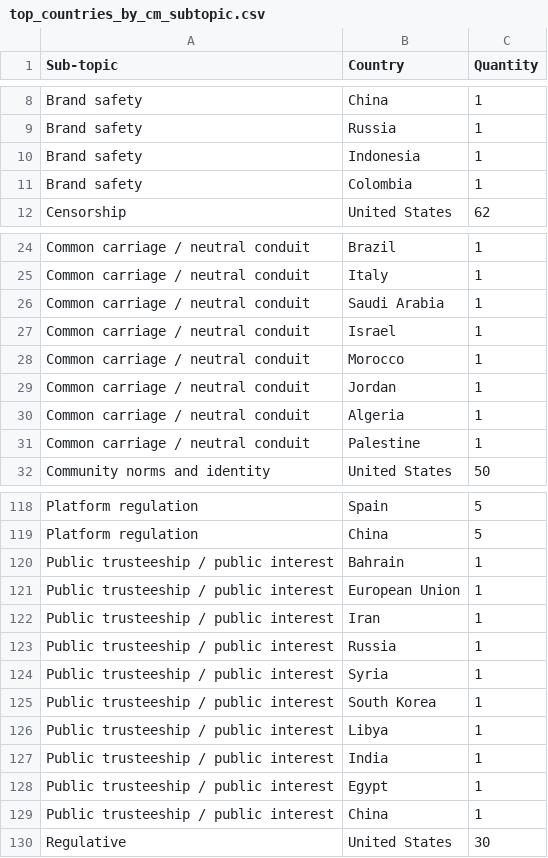
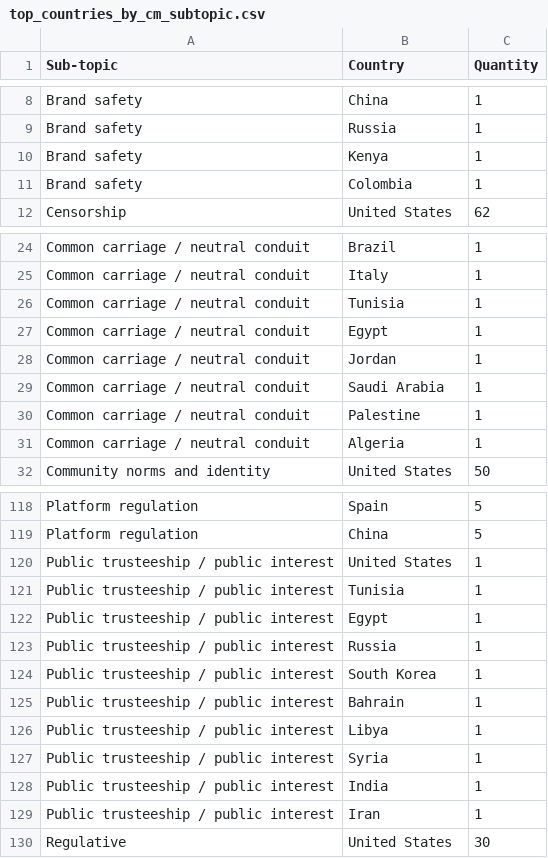
Before and after one commit to edekeulenaar/phd, a CSV file: data/top_countries_by_cm_subtopic.csv, drawn as a sheet; only a part is shown, gaps mark what is left out; the diff covers the shown part only.

Commit message:
Fig 4: Censorship/CM topic toggle, default Censorship (p6-77)

```diff
--- a/data/top_countries_by_cm_subtopic.csv
+++ b/data/top_countries_by_cm_subtopic.csv
@@ -9,3 +9,3 @@ Brand safety,China,1
 Brand safety,Russia,1
-Brand safety,Indonesia,1
+Brand safety,Kenya,1
 Brand safety,Colombia,1
@@ -25,8 +25,8 @@ Common carriage / neutral conduit,Brazil,1
 Common carriage / neutral conduit,Italy,1
+Common carriage / neutral conduit,Tunisia,1
+Common carriage / neutral conduit,Egypt,1
+Common carriage / neutral conduit,Jordan,1
 Common carriage / neutral conduit,Saudi Arabia,1
-Common carriage / neutral conduit,Israel,1
-Common carriage / neutral conduit,Morocco,1
-Common carriage / neutral conduit,Jordan,1
+Common carriage / neutral conduit,Palestine,1
 Common carriage / neutral conduit,Algeria,1
-Common carriage / neutral conduit,Palestine,1
 Community norms and identity,United States,50
@@ -119,12 +119,12 @@ Platform regulation,Spain,5
 Platform regulation,China,5
+Public trusteeship / public interest,United States,1
+Public trusteeship / public interest,Tunisia,1
+Public trusteeship / public interest,Egypt,1
+Public trusteeship / public interest,Russia,1
+Public trusteeship / public interest,South Korea,1
 Public trusteeship / public interest,Bahrain,1
-Public trusteeship / public interest,European Union,1
+Public trusteeship / public interest,Libya,1
+Public trusteeship / public interest,Syria,1
+Public trusteeship / public interest,India,1
 Public trusteeship / public interest,Iran,1
-Public trusteeship / public interest,Russia,1
-Public trusteeship / public interest,Syria,1
-Public trusteeship / public interest,South Korea,1
-Public trusteeship / public interest,Libya,1
-Public trusteeship / public interest,India,1
-Public trusteeship / public interest,Egypt,1
-Public trusteeship / public interest,China,1
 Regulative,United States,30
```
Also changed, not shown: 10 moved rows elsewhere in this file, data/network_subtopic_edges.csv, data/network_topic_edges.csv, 7 other files.
